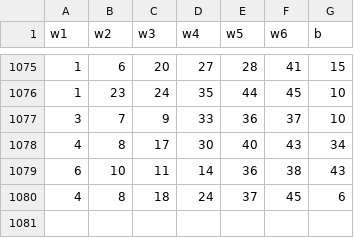
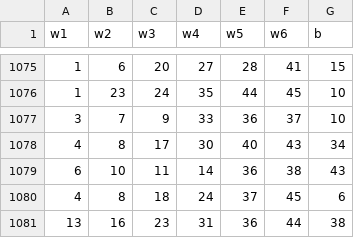
Before and after one commit to DeukWoongWoo/lotto-bot, a CSV file: data/raw_data.csv, drawn as a sheet; only a part is shown, gaps mark what is left out.

Commit message:
data pipeline done [Sun Aug 13 00:49:22 UTC 2023]

```diff
--- a/data/raw_data.csv
+++ b/data/raw_data.csv
@@ -1080 +1080,2 @@ w1,w2,w3,w4,w5,w6,b
 4,8,18,24,37,45,6
+13,16,23,31,36,44,38
```
Also changed, not shown: 1 other file.
